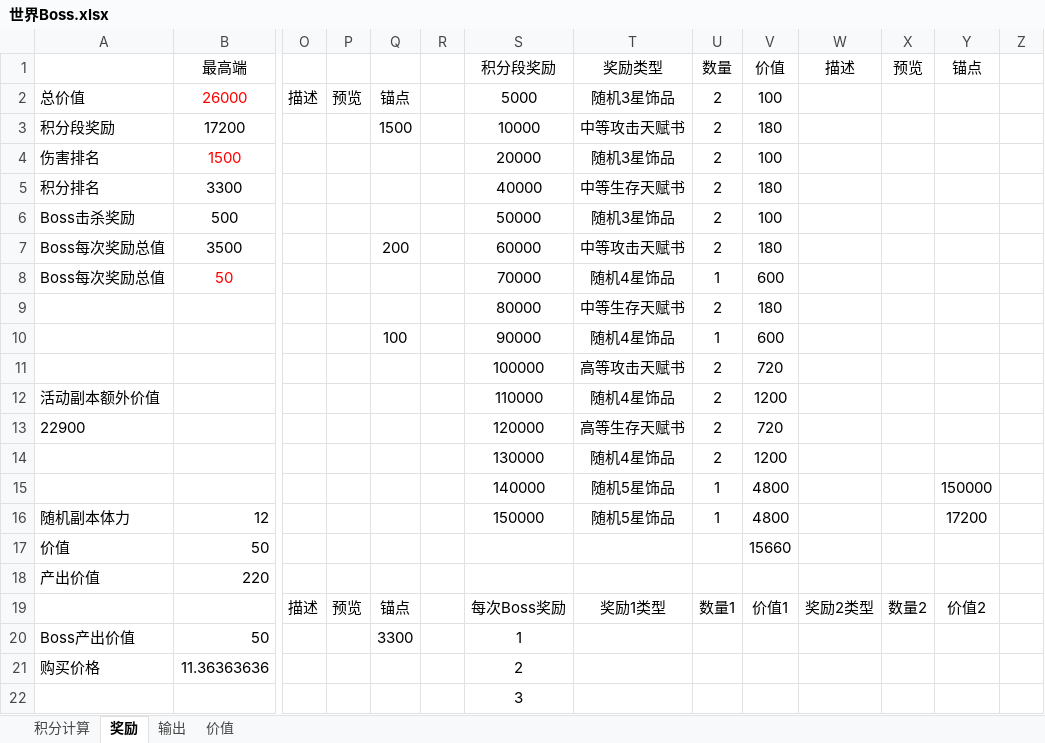
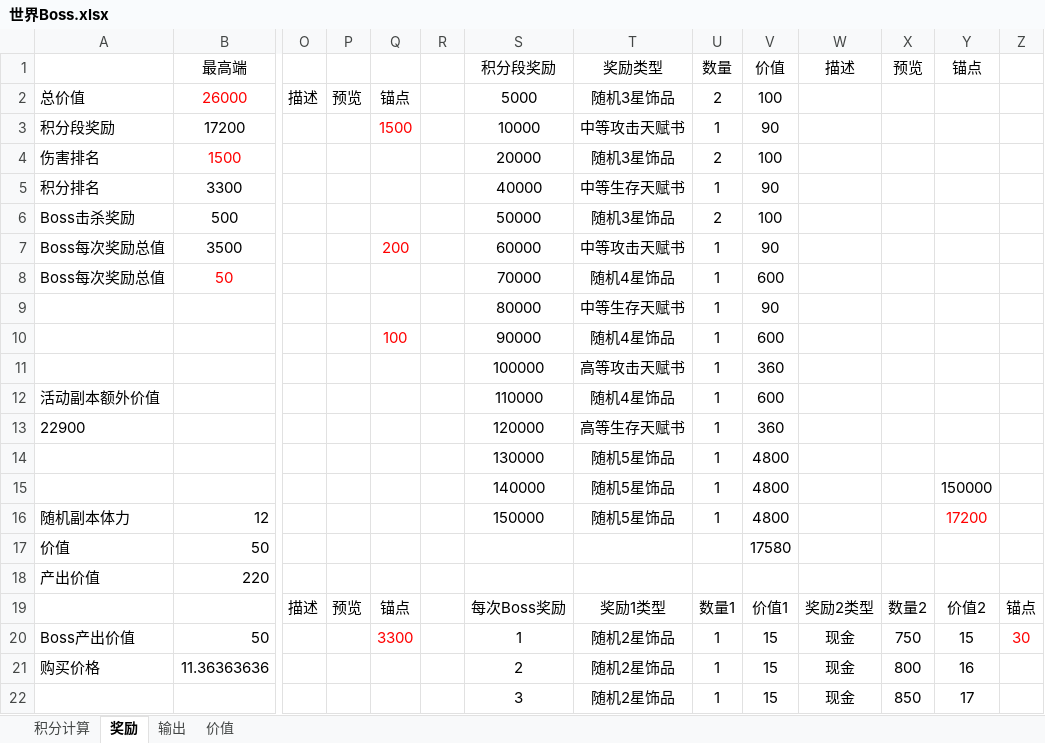
Before and after one commit to lengye49/OPM_Excel, an Excel workbook: OPM经济数值/世界Boss.xlsx, sheet 奖励, drawn as a sheet; only a part is shown, gaps mark what is left out; values as stored, in another font and other column widths than the file's, no borders; removed rows and columns are numbered as before the commit, all else as after; rows hold the shown columns only; the diff covers the shown part only; the diff names each change by its address in the sheet, - before the commit and + after, or states it on an @@ line.

Commit message:
更新世界Boss奖励

```diff
--- a/OPM经济数值/世界Boss.xlsx (sheet 奖励)
+++ b/OPM经济数值/世界Boss.xlsx (sheet 奖励)
-Q3 text colour: black
+Q3 text colour: #FF0000
-U3 (数量): 2
+U3 (数量): 1
-V3 (价值): 180
+V3 (价值): 90
-U5 (数量): 2
+U5 (数量): 1
-V5 (价值): 180
+V5 (价值): 90
-Q7 text colour: black
+Q7 text colour: #FF0000
-U7 (数量): 2
+U7 (数量): 1
-V7 (价值): 180
+V7 (价值): 90
-U9 (数量): 2
+U9 (数量): 1
-V9 (价值): 180
+V9 (价值): 90
-Q10 text colour: black
+Q10 text colour: #FF0000
-U11:U13 (数量): 2
+U11:U13 (数量): 1
-V11 (价值): 720
+V11 (价值): 360
-V12 (价值): 1200
+V12 (价值): 600
-V13 (价值): 720
+V13 (价值): 360
-row 14:  |  |  |  |  |  | 130000 | 随机4星饰品 | 2 | 1200
+row 14:  |  |  |  |  |  | 130000 | 随机5星饰品 | 1 | 4800
-Y16 text colour: black
+Y16 text colour: #FF0000
-V17 (价值): 15660
+V17 (价值): 17580
-Z19: (empty)
+Z19: 锚点
-Q20 text colour: black
+Q20 text colour: #FF0000
-T20:T22 (奖励类型): (empty)
+T20:T22 (奖励类型): 随机2星饰品
-U20:U22 (数量): (empty)
+U20:U22 (数量): 1
-V20:V22 (价值): (empty)
+V20:V22 (价值): 15
-W20:W22 (描述): (empty)
+W20:W22 (描述): 现金
-X20 (预览): (empty)
+X20 (预览): 750
-Y20 (锚点): (empty)
+Y20 (锚点): 15
-Z20: (empty)
+Z20: 30
-X21 (预览): (empty)
+X21 (预览): 800
-Y21 (锚点): (empty)
+Y21 (锚点): 16
-X22 (预览): (empty)
+X22 (预览): 850
-Y22 (锚点): (empty)
+Y22 (锚点): 17
```
Also changed, not shown: 4 added rows, 4 removed rows, 36 edited cells and cell formats elsewhere in this sheet.
